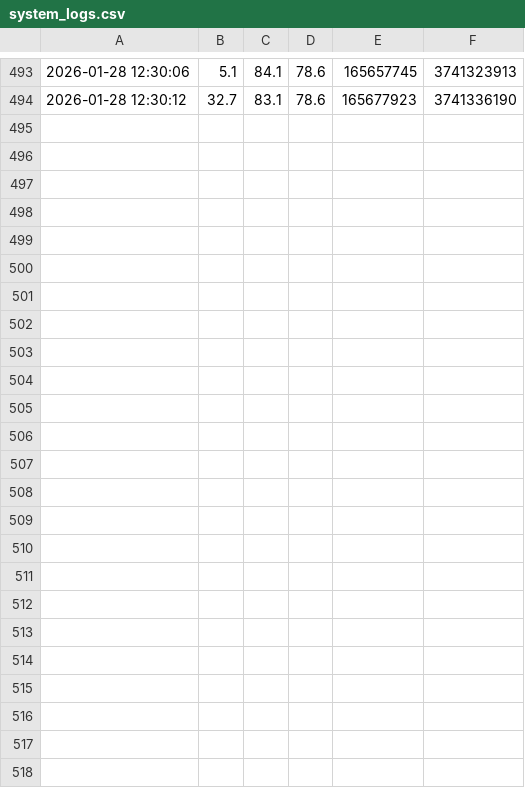
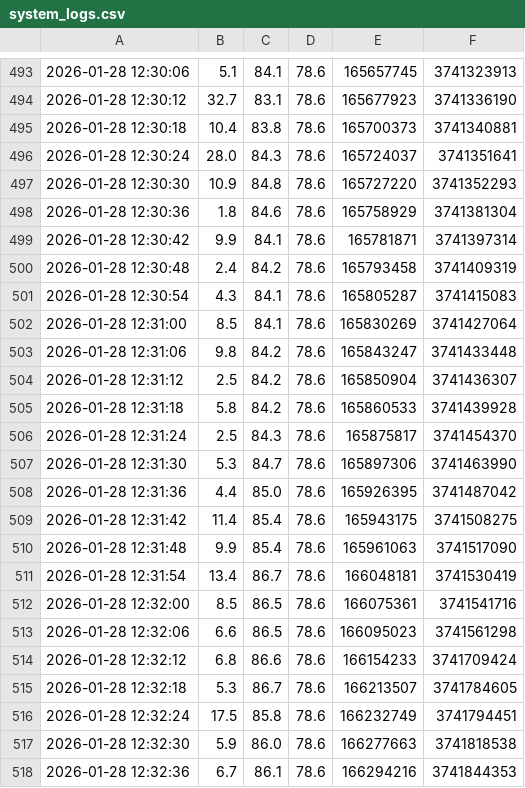
Before and after one commit to GarvitRastogi978/System-Resource-Monitor-Performance-Logger, a CSV file: data/system_logs.csv, drawn as a sheet; only a part is shown, gaps mark what is left out; the diff names each change by its address in the sheet, - before the commit and + after, or states it on an @@ line.

```diff
--- a/data/system_logs.csv
+++ b/data/system_logs.csv
+row 495: 2026-01-28 12:30:18 | 10.4 | 83.8 | 78.6 | 165700373 | 3741340881
+row 496: 2026-01-28 12:30:24 | 28.0 | 84.3 | 78.6 | 165724037 | 3741351641
+row 497: 2026-01-28 12:30:30 | 10.9 | 84.8 | 78.6 | 165727220 | 3741352293
+row 498: 2026-01-28 12:30:36 | 1.8 | 84.6 | 78.6 | 165758929 | 3741381304
+row 499: 2026-01-28 12:30:42 | 9.9 | 84.1 | 78.6 | 165781871 | 3741397314
+row 500: 2026-01-28 12:30:48 | 2.4 | 84.2 | 78.6 | 165793458 | 3741409319
+row 501: 2026-01-28 12:30:54 | 4.3 | 84.1 | 78.6 | 165805287 | 3741415083
+row 502: 2026-01-28 12:31:00 | 8.5 | 84.1 | 78.6 | 165830269 | 3741427064
+row 503: 2026-01-28 12:31:06 | 9.8 | 84.2 | 78.6 | 165843247 | 3741433448
+row 504: 2026-01-28 12:31:12 | 2.5 | 84.2 | 78.6 | 165850904 | 3741436307
+row 505: 2026-01-28 12:31:18 | 5.8 | 84.2 | 78.6 | 165860533 | 3741439928
+row 506: 2026-01-28 12:31:24 | 2.5 | 84.3 | 78.6 | 165875817 | 3741454370
+row 507: 2026-01-28 12:31:30 | 5.3 | 84.7 | 78.6 | 165897306 | 3741463990
+row 508: 2026-01-28 12:31:36 | 4.4 | 85.0 | 78.6 | 165926395 | 3741487042
+row 509: 2026-01-28 12:31:42 | 11.4 | 85.4 | 78.6 | 165943175 | 3741508275
+row 510: 2026-01-28 12:31:48 | 9.9 | 85.4 | 78.6 | 165961063 | 3741517090
+row 511: 2026-01-28 12:31:54 | 13.4 | 86.7 | 78.6 | 166048181 | 3741530419
+row 512: 2026-01-28 12:32:00 | 8.5 | 86.5 | 78.6 | 166075361 | 3741541716
+row 513: 2026-01-28 12:32:06 | 6.6 | 86.5 | 78.6 | 166095023 | 3741561298
+row 514: 2026-01-28 12:32:12 | 6.8 | 86.6 | 78.6 | 166154233 | 3741709424
+row 515: 2026-01-28 12:32:18 | 5.3 | 86.7 | 78.6 | 166213507 | 3741784605
+row 516: 2026-01-28 12:32:24 | 17.5 | 85.8 | 78.6 | 166232749 | 3741794451
+row 517: 2026-01-28 12:32:30 | 5.9 | 86.0 | 78.6 | 166277663 | 3741818538
+row 518: 2026-01-28 12:32:36 | 6.7 | 86.1 | 78.6 | 166294216 | 3741844353
```
Also changed, not shown: 1 other file.
